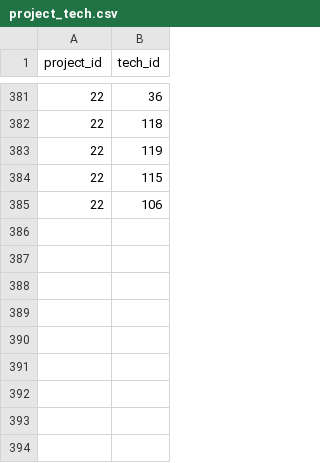
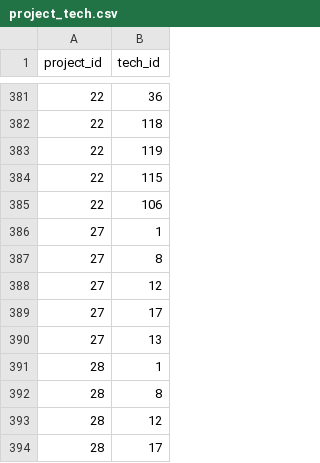
Before and after one commit to jenslaufer/cv, a CSV file: data/project_tech.csv, drawn as a sheet; only a part is shown, gaps mark what is left out.

```diff
--- a/data/project_tech.csv
+++ b/data/project_tech.csv
@@ -385 +385,10 @@ project_id,tech_id
 22,106
+27,1
+27,8
+27,12
+27,17
+27,13
+28,1
+28,8
+28,12
+28,17
```
Also changed, not shown: data/en/project_roles.csv, data/en/projects.csv, 54 other files.
